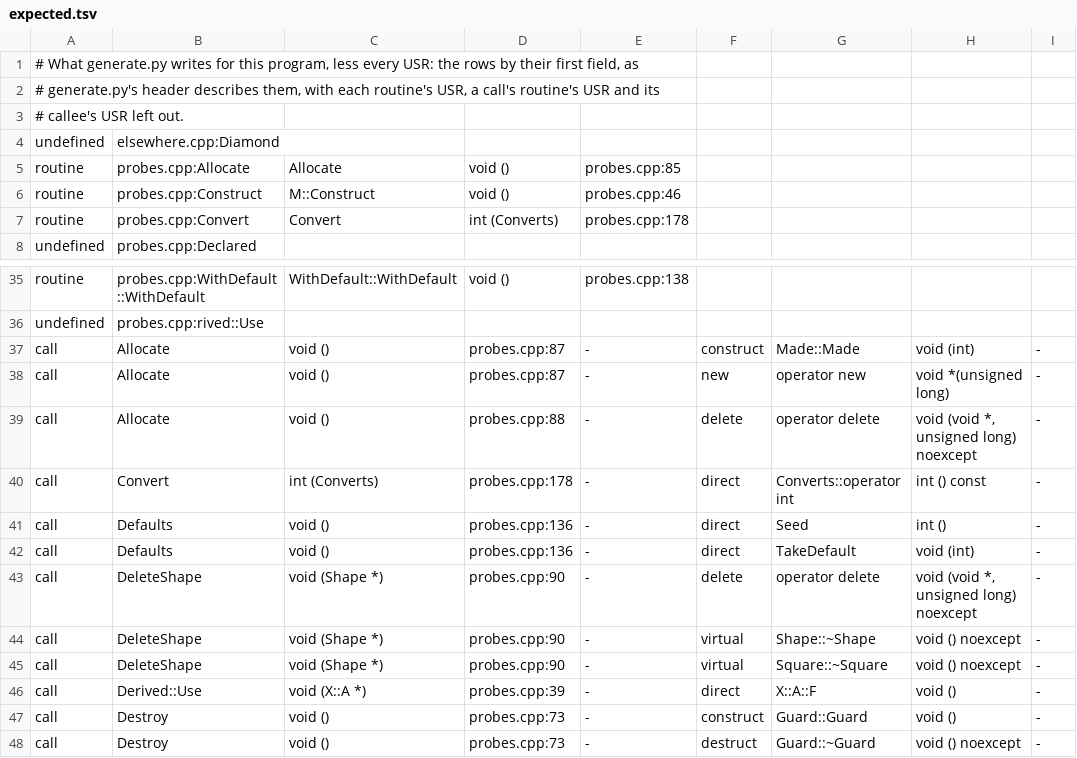
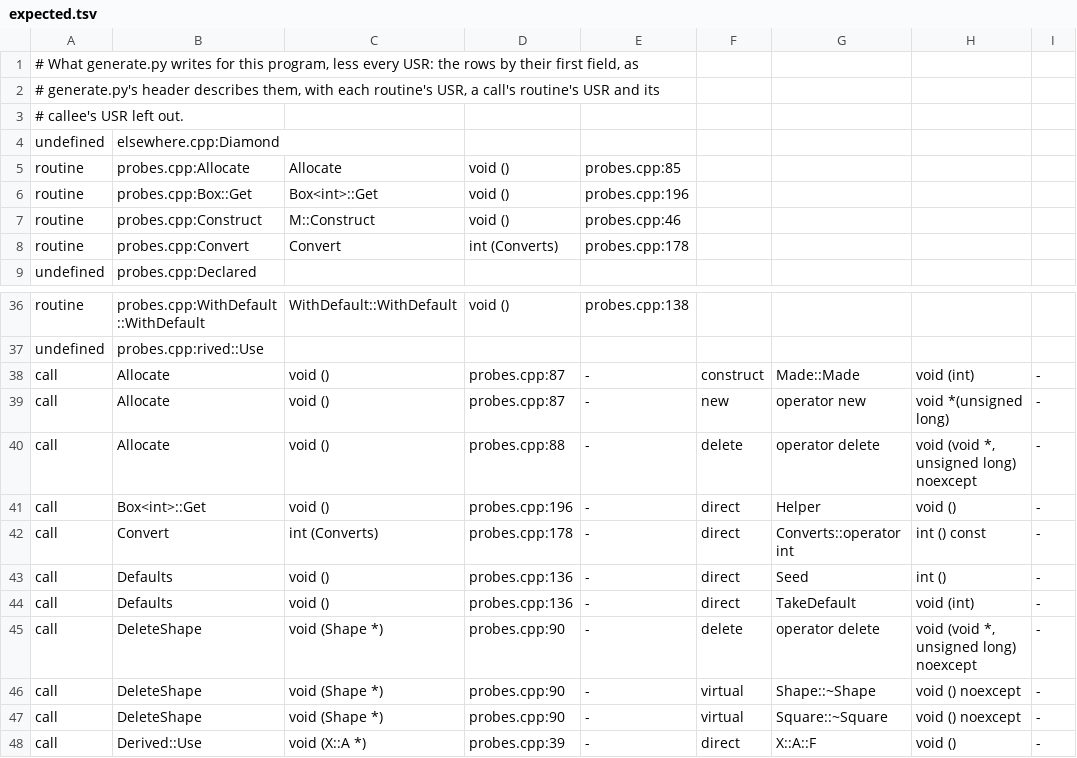
Before and after one commit to Smaug123/WoofWare.PawPrint, a TSV file: native-call-graph/oracle/expected.tsv, drawn as a sheet; only a part is shown, gaps mark what is left out; the shorter side is filled out with more unchanged rows; the diff names each change by its address in the sheet, - before the commit and + after, or states it on an @@ line.

```diff
--- a/native-call-graph/oracle/expected.tsv
+++ b/native-call-graph/oracle/expected.tsv
+row 6: routine | probes.cpp:Box::Get | Box<int>::Get | void () | probes.cpp:196
+row 41: call | Box<int>::Get | void () | probes.cpp:196 | - | direct | Helper | void () | -
```
Also changed, not shown: native-call-graph/oracle/requests.tsv, 2 other files.
